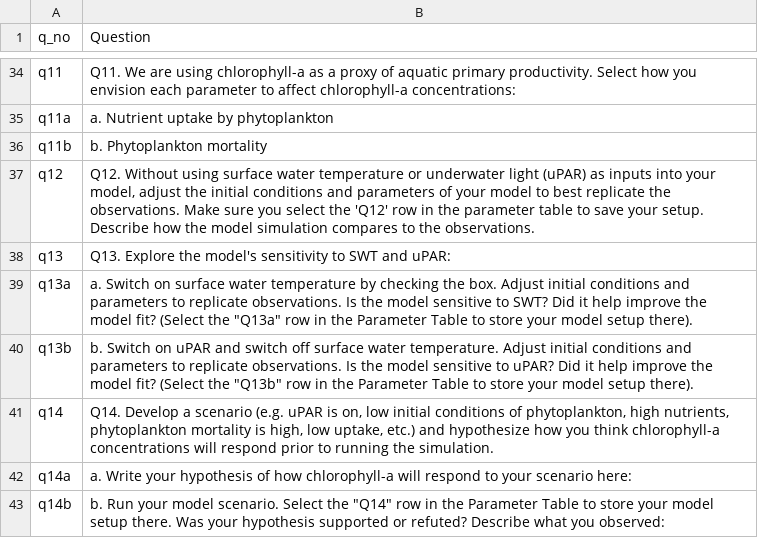
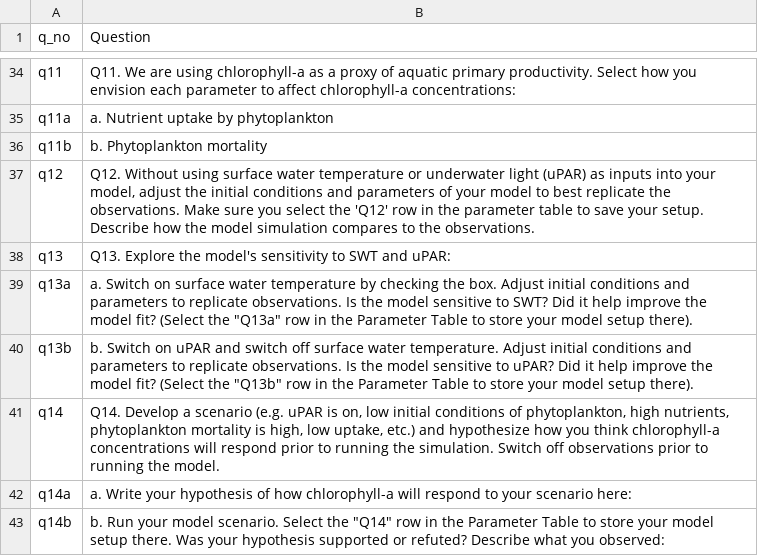
Before and after one commit to MacrosystemsEDDIE/module5, a CSV file: data/handout_questions.csv, drawn as a sheet; only a part is shown, gaps mark what is left out.

Commit message:
Updated Q14

```diff
--- a/data/handout_questions.csv
+++ b/data/handout_questions.csv
@@ -40,3 +40,3 @@ q13a,"a. Switch on surface water temperature by checking the box. Adjust initial
 q13b,"b. Switch on uPAR and switch off surface water temperature. Adjust initial conditions and parameters to replicate observations.  Is the model sensitive to uPAR? Did it help improve the model fit? (Select the ""Q13b"" row in the Parameter Table to store your model setup there)."
-q14,"Q14. Develop a scenario (e.g. uPAR is on, low initial conditions of phytoplankton, high nutrients, phytoplankton mortality is high, low uptake, etc.) and hypothesize how you think chlorophyll-a concentrations will respond prior to running the simulation."
+q14,"Q14. Develop a scenario (e.g. uPAR is on, low initial conditions of phytoplankton, high nutrients, phytoplankton mortality is high, low uptake, etc.) and hypothesize how you think chlorophyll-a concentrations will respond prior to running the simulation. Switch off observations prior to running the model."
 q14a,a. Write your hypothesis of how chlorophyll-a will respond to your scenario here:
```
